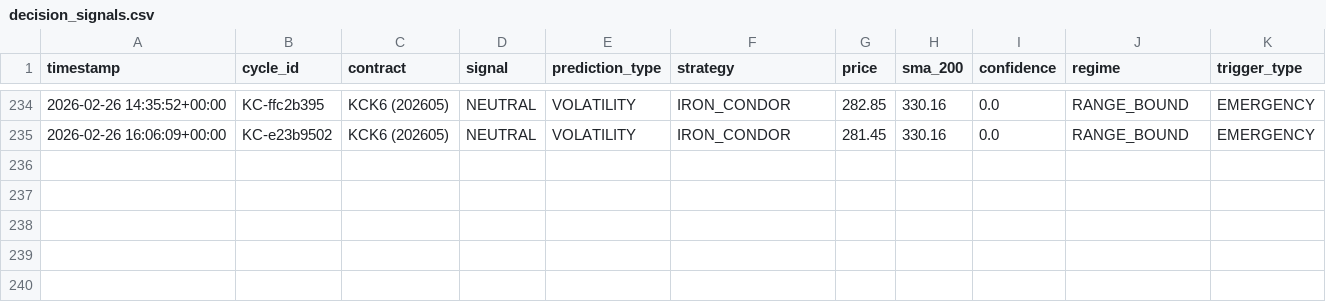
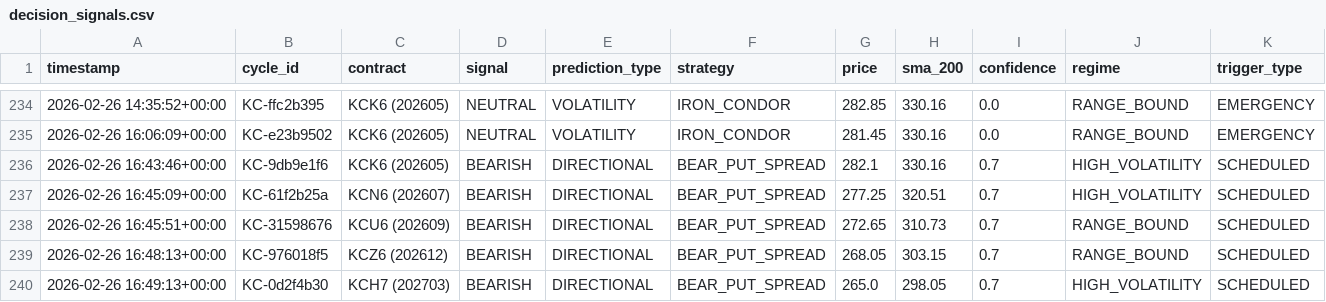
Before and after one commit to rozavala/real_options, a CSV file: prod/decision_signals.csv, drawn as a sheet; only a part is shown, gaps mark what is left out.

```diff
--- a/prod/decision_signals.csv
+++ b/prod/decision_signals.csv
@@ -235 +235,6 @@ timestamp,cycle_id,contract,signal,prediction_type,strategy,price,sma_200,confid
 2026-02-26 16:06:09+00:00,KC-e23b9502,KCK6 (202605),NEUTRAL,VOLATILITY,IRON_CONDOR,281.45,330.16,0.0,RANGE_BOUND,EMERGENCY
+2026-02-26 16:43:46+00:00,KC-9db9e1f6,KCK6 (202605),BEARISH,DIRECTIONAL,BEAR_PUT_SPREAD,282.1,330.16,0.7,HIGH_VOLATILITY,SCHEDULED
+2026-02-26 16:45:09+00:00,KC-61f2b25a,KCN6 (202607),BEARISH,DIRECTIONAL,BEAR_PUT_SPREAD,277.25,320.51,0.7,HIGH_VOLATILITY,SCHEDULED
+2026-02-26 16:45:51+00:00,KC-31598676,KCU6 (202609),BEARISH,DIRECTIONAL,BEAR_PUT_SPREAD,272.65,310.73,0.7,RANGE_BOUND,SCHEDULED
+2026-02-26 16:48:13+00:00,KC-976018f5,KCZ6 (202612),BEARISH,DIRECTIONAL,BEAR_PUT_SPREAD,268.05,303.15,0.7,RANGE_BOUND,SCHEDULED
+2026-02-26 16:49:13+00:00,KC-0d2f4b30,KCH7 (202703),BEARISH,DIRECTIONAL,BEAR_PUT_SPREAD,265.0,298.05,0.7,HIGH_VOLATILITY,SCHEDULED
```
Also changed, not shown: prod/data/agent_accuracy_structured.csv, prod/data/weight_evolution.csv, 14 other files.
